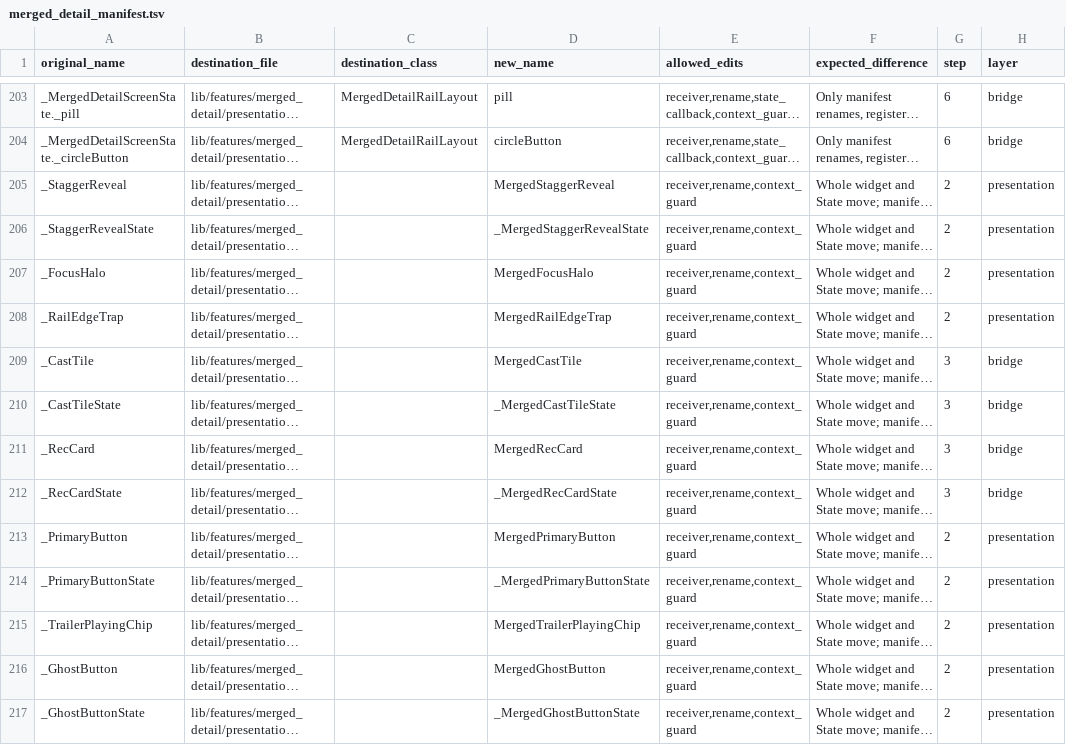
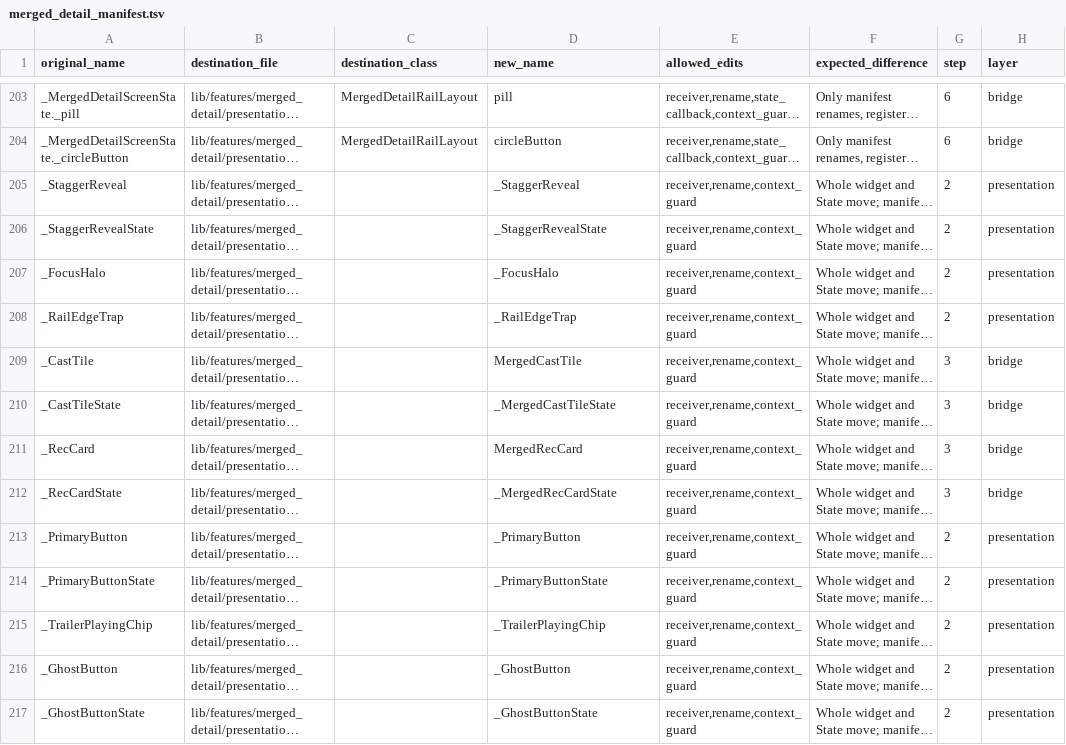
Before and after one commit to varunsalian/debrify, a TSV file: dev/tool/merged_detail_manifest.tsv, drawn as a sheet; only a part is shown, gaps mark what is left out; long unchanged cells end in …; the diff covers the shown part only; the diff names each change by its address in the sheet, - before the commit and + after, or states it on an @@ line.

```diff
--- a/dev/tool/merged_detail_manifest.tsv
+++ b/dev/tool/merged_detail_manifest.tsv
-D205 (new_name): MergedStaggerReveal
+D205 (new_name): _StaggerReveal
-D206 (new_name): _MergedStaggerRevealState
+D206 (new_name): _StaggerRevealState
-D207 (new_name): MergedFocusHalo
+D207 (new_name): _FocusHalo
-D208 (new_name): MergedRailEdgeTrap
+D208 (new_name): _RailEdgeTrap
-D213 (new_name): MergedPrimaryButton
+D213 (new_name): _PrimaryButton
-D214 (new_name): _MergedPrimaryButtonState
+D214 (new_name): _PrimaryButtonState
-D215 (new_name): MergedTrailerPlayingChip
+D215 (new_name): _TrailerPlayingChip
-D216 (new_name): MergedGhostButton
+D216 (new_name): _GhostButton
-D217 (new_name): _MergedGhostButtonState
+D217 (new_name): _GhostButtonState
```
Also changed, not shown: 12 edited cells elsewhere in this file, 23 other files.
